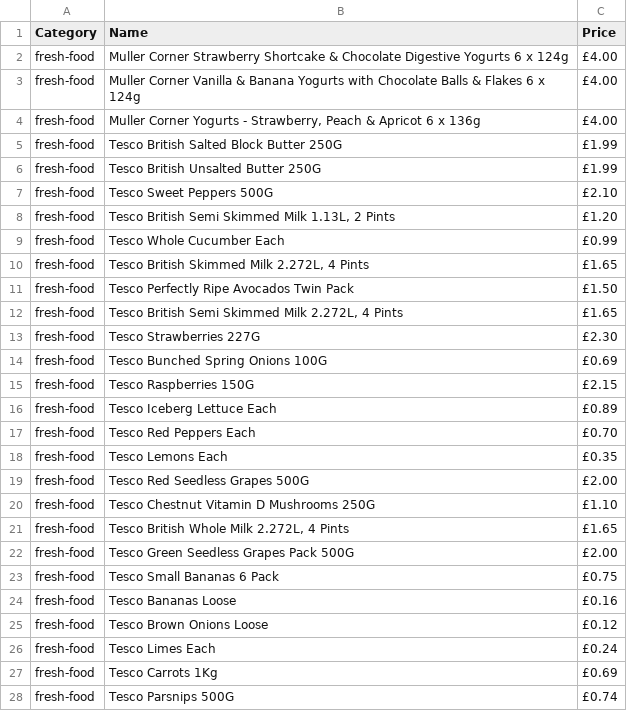
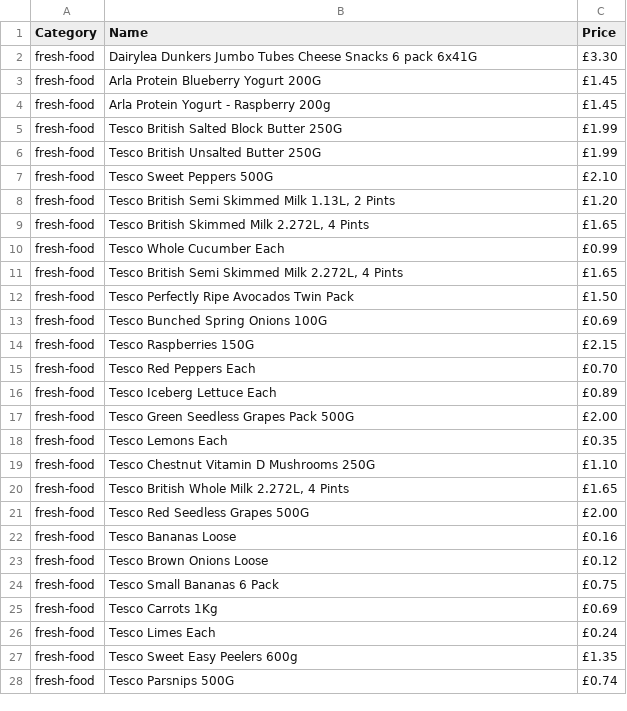
Before and after one commit to AHussain07/CompareGroceryPrices, a CSV file: app/public/tesco.csv, drawn as a sheet; only a part is shown; the diff covers the shown part only.

```diff
--- a/app/public/tesco.csv
+++ b/app/public/tesco.csv
@@ -1,5 +1,5 @@
 Category,Name,Price
-fresh-food,Muller Corner Strawberry Shortcake & Chocolate Digestive Yogurts 6 x 124g,£4.00
-fresh-food,Muller Corner Vanilla & Banana Yogurts with Chocolate Balls & Flakes 6 x 124g,£4.00
-fresh-food,"Muller Corner Yogurts - Strawberry, Peach & Apricot 6 x 136g",£4.00
+fresh-food,Dairylea Dunkers Jumbo Tubes Cheese Snacks 6 pack 6x41G,£3.30
+fresh-food,Arla Protein Blueberry Yogurt 200G,£1.45
+fresh-food,Arla Protein Yogurt - Raspberry 200g,£1.45
 fresh-food,Tesco British Salted Block Butter 250G,£1.99
@@ -8,21 +8,21 @@ fresh-food,Tesco Sweet Peppers 500G,£2.10
 fresh-food,"Tesco British Semi Skimmed Milk 1.13L, 2 Pints",£1.20
+fresh-food,"Tesco British Skimmed Milk 2.272L, 4 Pints",£1.65
 fresh-food,Tesco Whole Cucumber Each,£0.99
-fresh-food,"Tesco British Skimmed Milk 2.272L, 4 Pints",£1.65
+fresh-food,"Tesco British Semi Skimmed Milk 2.272L, 4 Pints",£1.65
 fresh-food,Tesco Perfectly Ripe Avocados Twin Pack,£1.50
-fresh-food,"Tesco British Semi Skimmed Milk 2.272L, 4 Pints",£1.65
-fresh-food,Tesco Strawberries 227G,£2.30
 fresh-food,Tesco Bunched Spring Onions 100G,£0.69
 fresh-food,Tesco Raspberries 150G,£2.15
+fresh-food,Tesco Red Peppers Each,£0.70
 fresh-food,Tesco Iceberg Lettuce Each,£0.89
-fresh-food,Tesco Red Peppers Each,£0.70
+fresh-food,Tesco Green Seedless Grapes Pack 500G,£2.00
 fresh-food,Tesco Lemons Each,£0.35
-fresh-food,Tesco Red Seedless Grapes 500G,£2.00
 fresh-food,Tesco Chestnut Vitamin D Mushrooms 250G,£1.10
 fresh-food,"Tesco British Whole Milk 2.272L, 4 Pints",£1.65
-fresh-food,Tesco Green Seedless Grapes Pack 500G,£2.00
-fresh-food,Tesco Small Bananas 6 Pack,£0.75
+fresh-food,Tesco Red Seedless Grapes 500G,£2.00
 fresh-food,Tesco Bananas Loose,£0.16
 fresh-food,Tesco Brown Onions Loose,£0.12
+fresh-food,Tesco Small Bananas 6 Pack,£0.75
+fresh-food,Tesco Carrots 1Kg,£0.69
 fresh-food,Tesco Limes Each,£0.24
-fresh-food,Tesco Carrots 1Kg,£0.69
+fresh-food,Tesco Sweet Easy Peelers 600g,£1.35
 fresh-food,Tesco Parsnips 500G,£0.74
```
Also changed, not shown: 44 added rows elsewhere in this file.
